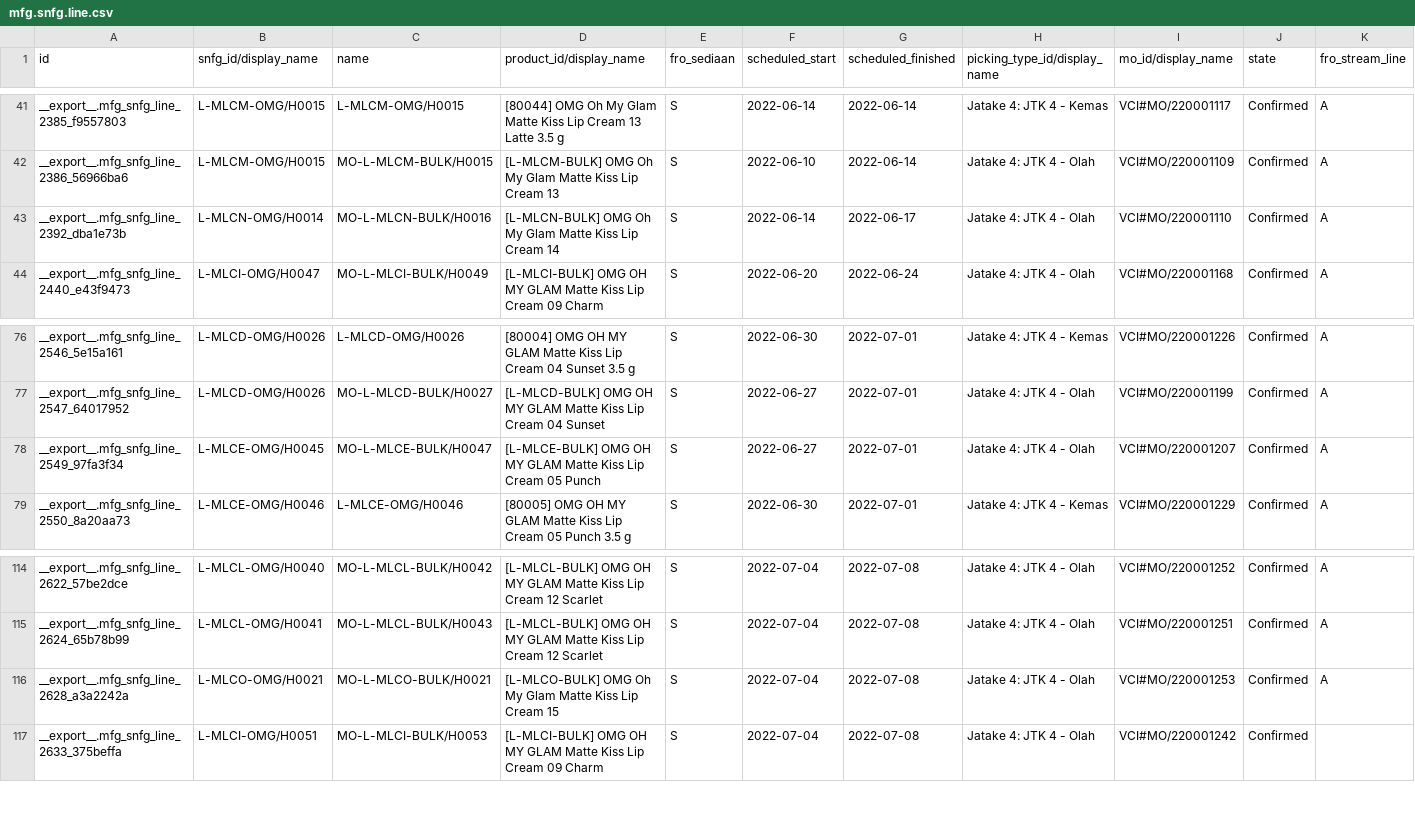
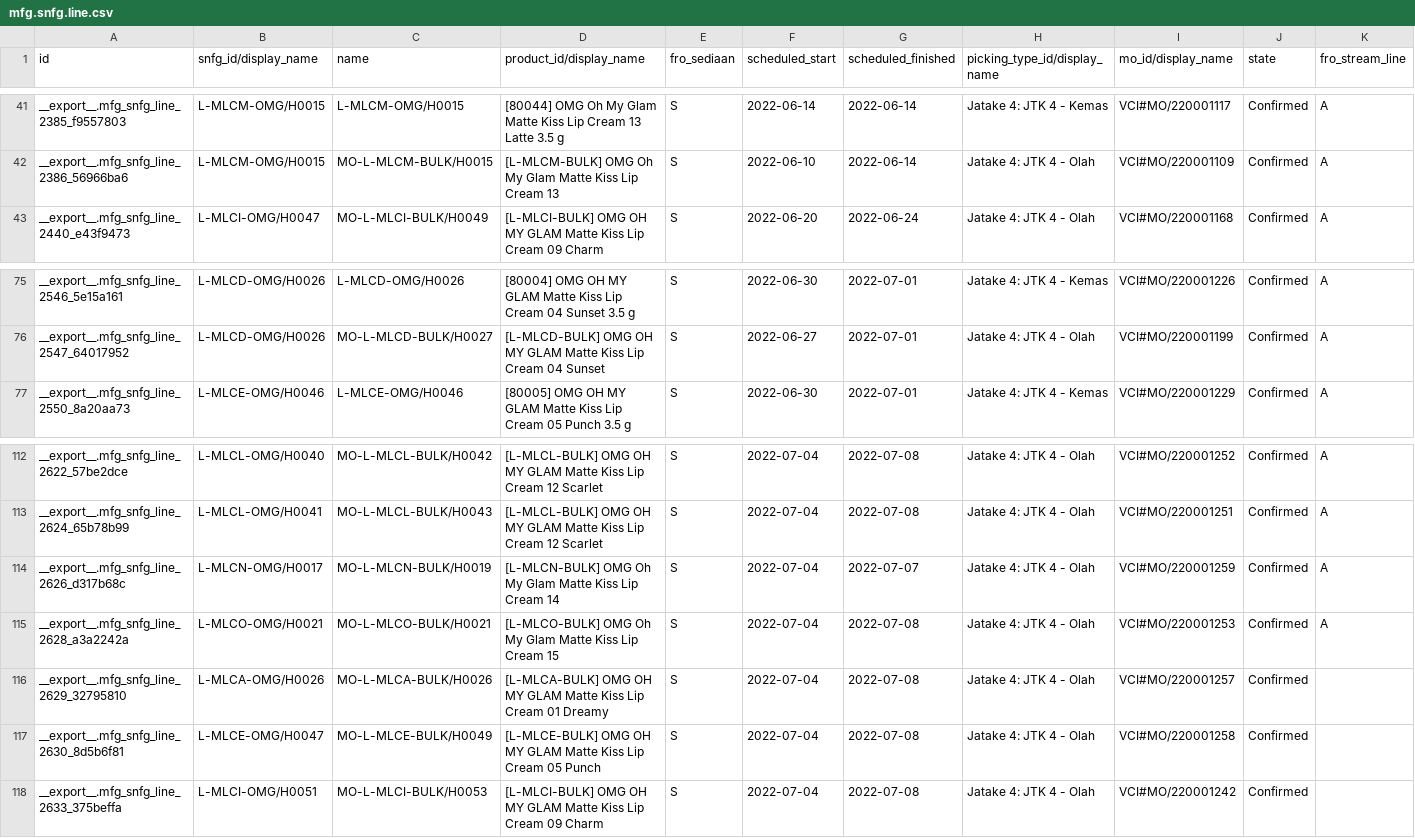
Before and after one commit to adifher/files, a CSV file: PARAGON/MO/mfg.snfg.line.csv, drawn as a sheet; only a part is shown, gaps mark what is left out; removed rows and columns are numbered as before the commit, all else as after; the diff names each change by its address in the sheet, - before the commit and + after, or states it on an @@ line.

```diff
--- a/PARAGON/MO/mfg.snfg.line.csv
+++ b/PARAGON/MO/mfg.snfg.line.csv
-row 43: __export__.mfg_snfg_line_2392_dba1e73b | L-MLCN-OMG/H0014 | MO-L-MLCN-BULK/H0016 | [L-MLCN-BULK] OMG Oh My Glam Matte Kiss Lip Cream 14 | S | 2022-06-14 | 2022-06-17 | Jatake 4: JTK 4 - Olah | VCI#MO/220001110 | Confirmed | A
-row 78: __export__.mfg_snfg_line_2549_97fa3f34 | L-MLCE-OMG/H0045 | MO-L-MLCE-BULK/H0047 | [L-MLCE-BULK] OMG OH MY GLAM Matte Kiss Lip Cream 05 Punch | S | 2022-06-27 | 2022-07-01 | Jatake 4: JTK 4 - Olah | VCI#MO/220001207 | Confirmed | A
+row 114: __export__.mfg_snfg_line_2626_d317b68c | L-MLCN-OMG/H0017 | MO-L-MLCN-BULK/H0019 | [L-MLCN-BULK] OMG Oh My Glam Matte Kiss Lip Cream 14 | S | 2022-07-04 | 2022-07-07 | Jatake 4: JTK 4 - Olah | VCI#MO/220001259 | Confirmed | A
+row 116: __export__.mfg_snfg_line_2629_32795810 | L-MLCA-OMG/H0026 | MO-L-MLCA-BULK/H0026 | [L-MLCA-BULK] OMG OH MY GLAM Matte Kiss Lip Cream 01 Dreamy | S | 2022-07-04 | 2022-07-08 | Jatake 4: JTK 4 - Olah | VCI#MO/220001257 | Confirmed
+row 117: __export__.mfg_snfg_line_2630_8d5b6f81 | L-MLCE-OMG/H0047 | MO-L-MLCE-BULK/H0049 | [L-MLCE-BULK] OMG OH MY GLAM Matte Kiss Lip Cream 05 Punch | S | 2022-07-04 | 2022-07-08 | Jatake 4: JTK 4 - Olah | VCI#MO/220001258 | Confirmed
```
Also changed, not shown: 1 other file.
